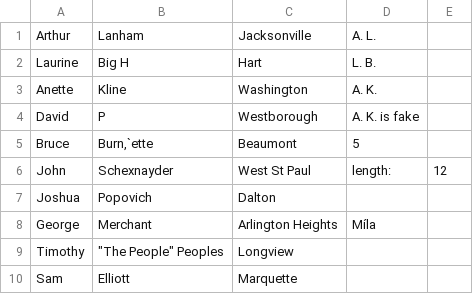
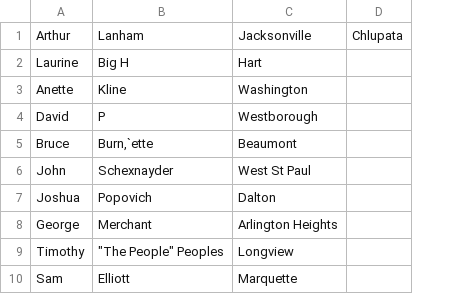
Before and after one commit to radekstepan/tableur, a CSV file: docs/nuka-cola-employees.csv, drawn as a sheet; removed rows and columns are numbered as before the commit, all else as after; the diff names each change by its address in the sheet, - before the commit and + after, or states it on an @@ line.

```diff
--- a/docs/nuka-cola-employees.csv
+++ b/docs/nuka-cola-employees.csv
-column D, rows 1-8: A. L. | L. B. | A. K. | A. K. is fake | 5 | length: |  | Míla
-column E, row 6: 12
+column D, row 1: Chlupata
```
Also changed, not shown: 2 other files.
